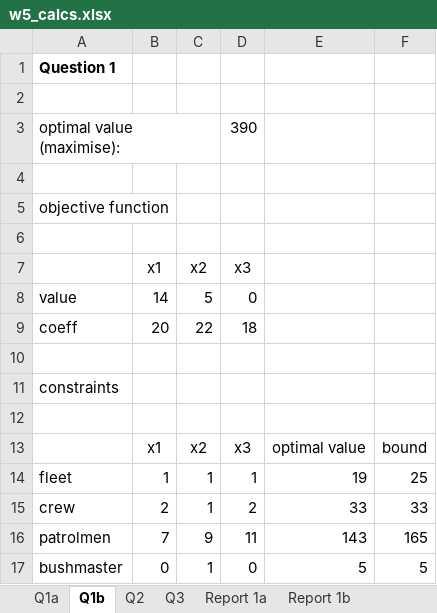
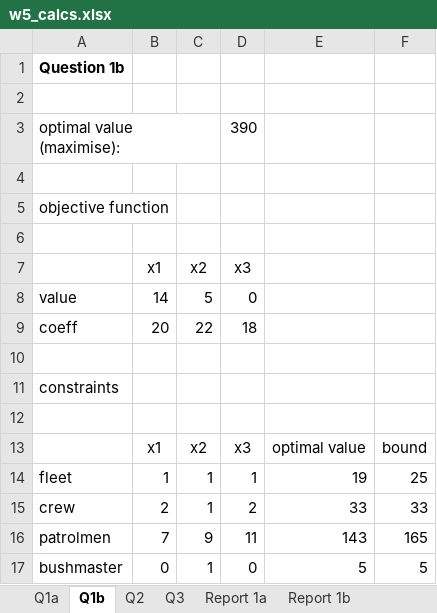
Before and after one commit to amanjit-gill-data/mcdm-roadworks, an Excel workbook: quizzes/week5/w5_calcs.xlsx, sheet Q1b, drawn as a sheet; values as stored, in another font and other column widths than the file's, no borders; the diff names each change by its address in the sheet, - before the commit and + after, or states it on an @@ line.

```diff
--- a/quizzes/week5/w5_calcs.xlsx (sheet Q1b)
+++ b/quizzes/week5/w5_calcs.xlsx (sheet Q1b)
-A1: Question 1
+A1: Question 1b
```
Also changed, not shown: sheet Q3, sheet Q1a, other sheet tabs, formulas that keep their value, 2 other files.
